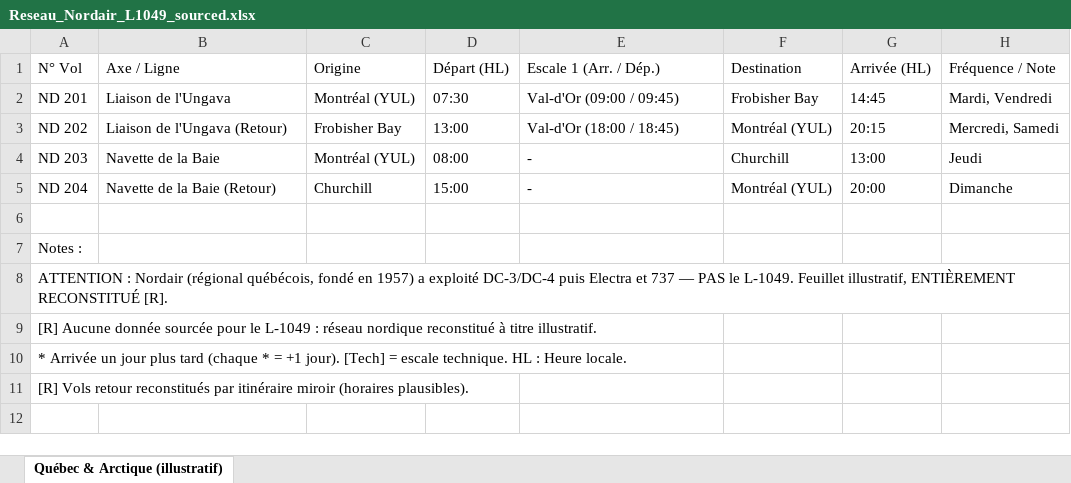
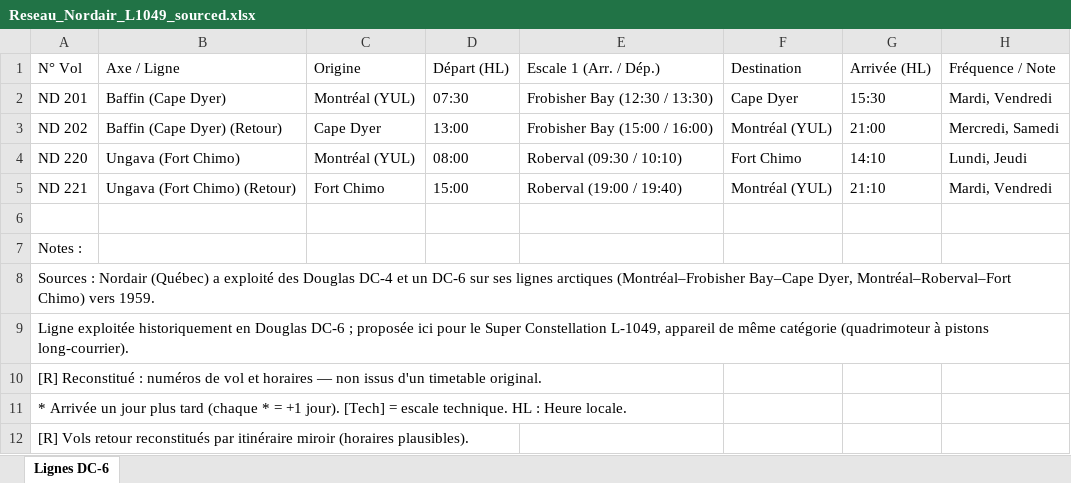
Before and after one commit to brackets-acrobat/Super-Constellation-Network-Timetables, an Excel workbook: liaisons_Super_Constellation/Reseau_Nordair_L1049_sourced.xlsx, sheet Lignes DC-6, drawn as a sheet; values as stored, in another font and other column widths than the file's, no borders; removed rows and columns are numbered as before the commit, all else as after; the diff names each change by its address in the sheet, - before the commit and + after, or states it on an @@ line.

```diff
--- a/liaisons_Super_Constellation/Reseau_Nordair_L1049_sourced.xlsx (sheet Lignes DC-6)
+++ b/liaisons_Super_Constellation/Reseau_Nordair_L1049_sourced.xlsx (sheet Lignes DC-6)
-sheet tab: Québec & Arctique (illustratif)
+sheet tab: Lignes DC-6
-B2: Liaison de l'Ungava
+B2: Baffin (Cape Dyer)
-E2: Val-d'Or (09:00 / 09:45)
+E2: Frobisher Bay (12:30 / 13:30)
-F2: Frobisher Bay
+F2: Cape Dyer
-G2: 14:45
+G2: 15:30
-B3: Liaison de l'Ungava (Retour)
+B3: Baffin (Cape Dyer) (Retour)
-C3: Frobisher Bay
+C3: Cape Dyer
-E3: Val-d'Or (18:00 / 18:45)
+E3: Frobisher Bay (15:00 / 16:00)
-G3: 20:15
+G3: 21:00
-row 4: ND 203 | Navette de la Baie | Montréal (YUL) | 08:00 | - | Churchill | 13:00 | Jeudi
-row 5: ND 204 | Navette de la Baie (Retour) | Churchill | 15:00 | - | Montréal (YUL) | 20:00 | Dimanche
+row 4: ND 220 | Ungava (Fort Chimo) | Montréal (YUL) | 08:00 | Roberval (09:30 / 10:10) | Fort Chimo | 14:10 | Lundi, Jeudi
+row 5: ND 221 | Ungava (Fort Chimo) (Retour) | Fort Chimo | 15:00 | Roberval (19:00 / 19:40) | Montréal (YUL) | 21:10 | Mardi, Vendredi
-A8: ATTENTION : Nordair (régional québécois, fondé en 1957) a exploité DC-3/DC-4 puis Electra et 737 — PAS le L-1049. Feuillet illustratif, ENTIÈREMENT RECONSTITUÉ [R].
+A8: Sources : Nordair (Québec) a exploité des Douglas DC-4 et un DC-6 sur ses lignes arctiques (Montréal–Frobisher Bay–Cape Dyer, Montréal–Roberval–Fort Chimo) vers 1959.
-A9: [R] Aucune donnée sourcée pour le L-1049 : réseau nordique reconstitué à titre illustratif.
+A9: Ligne exploitée historiquement en Douglas DC-6 ; proposée ici pour le Super Constellation L-1049, appareil de même catégorie (quadrimoteur à pistons long-courrier).
+row 10: [R] Reconstitué : numéros de vol et horaires — non issus d'un timetable original.
```
Also changed, not shown: liaisons_Super_Constellation/Reseau_Air_France_L1049_sourced.xlsx, liaisons_Super_Constellation/Reseau_Eastern_Air_Lines_L1049_sourced.xlsx, 36 other files.
